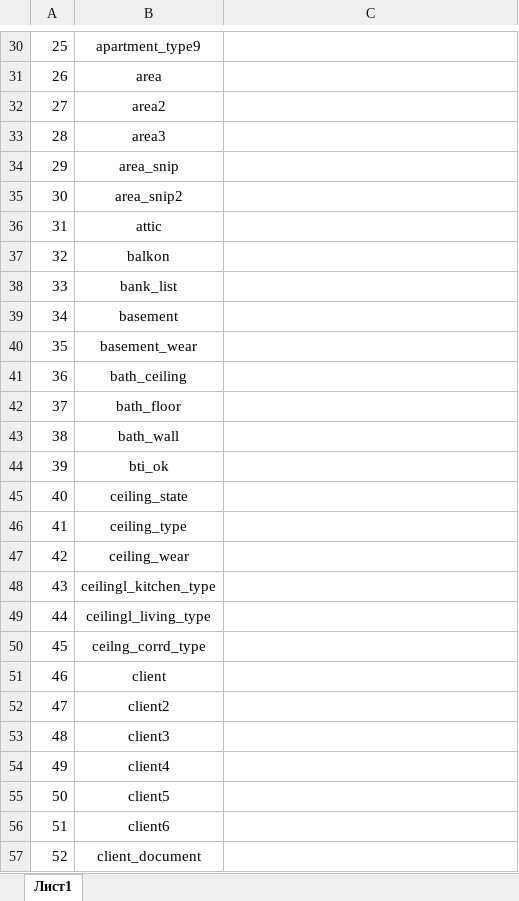
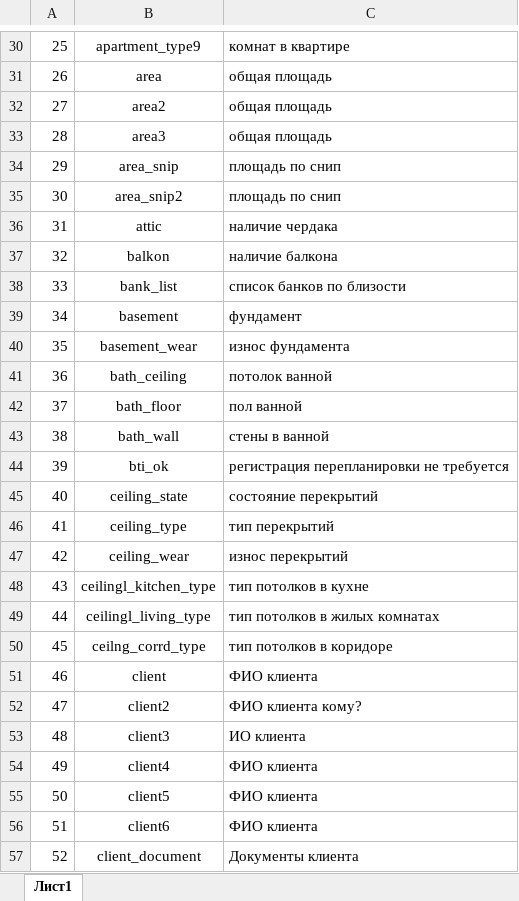
Before and after one commit to igorlisin/PR.2013.02, an Excel workbook: Documents/Наименование закладок в документах.xlsx, sheet Лист1, drawn as a sheet; only a part is shown, gaps mark what is left out; values as stored, in another font and other column widths than the file's, no borders; the diff covers the shown part only; the diff names each change by its address in the sheet, - before the commit and + after, or states it on an @@ line.

```diff
--- a/Documents/Наименование закладок в документах.xlsx (sheet Лист1)
+++ b/Documents/Наименование закладок в документах.xlsx (sheet Лист1)
-C30: (empty)
+C30: комнат в квартире
-C31:C33: (empty)
+C31:C33: общая площадь
-C34:C35: (empty)
+C34:C35: площадь по снип
-C36: (empty)
+C36: наличие чердака
-C37: (empty)
+C37: наличие балкона
-C38: (empty)
+C38: список банков по близости
-C39: (empty)
+C39: фундамент
-C40: (empty)
+C40: износ фундамента
-C41: (empty)
+C41: потолок ванной
-C42: (empty)
+C42: пол ванной
-C43: (empty)
+C43: стены в ванной
-C44: (empty)
+C44: регистрация перепланировки не требуется
-C45: (empty)
+C45: состояние перекрытий
-C46: (empty)
+C46: тип перекрытий
-C47: (empty)
+C47: износ перекрытий
-C48: (empty)
+C48: тип потолков в кухне
-C49: (empty)
+C49: тип потолков в жилых комнатах
-C50: (empty)
+C50: тип потолков в коридоре
-C51: (empty)
+C51: ФИО клиента
-C52: (empty)
+C52: ФИО клиента кому?
-C53: (empty)
+C53: ИО клиента
-C54:C56: (empty)
+C54:C56: ФИО клиента
-C57: (empty)
+C57: Документы клиента
```
Also changed, not shown: 248 edited cells and cell formats elsewhere in this sheet, 2 other files.
